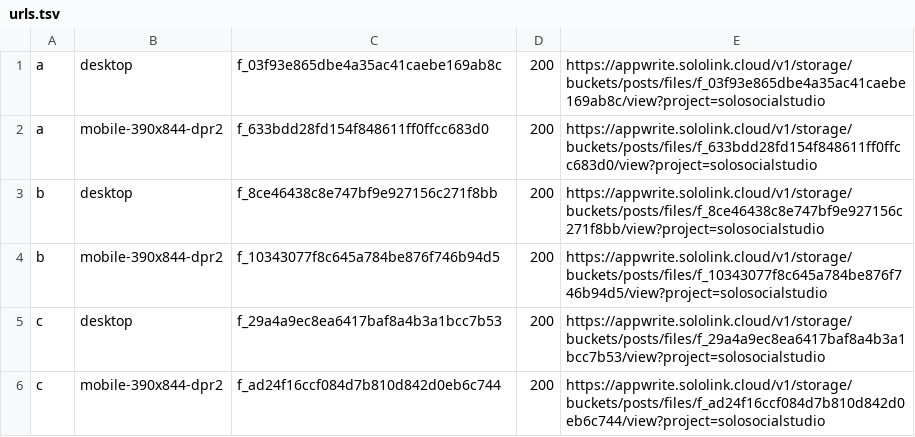
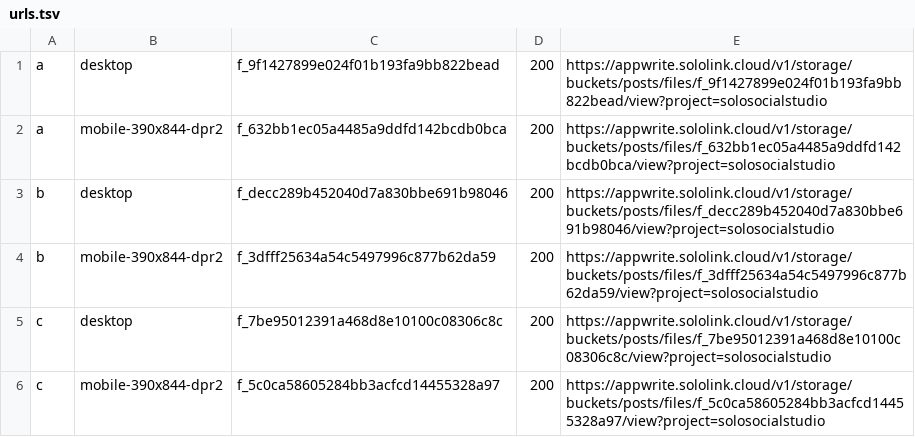
Before and after one commit to SoLoVisionLLC/faith-baptist-church-preview, a TSV file: qa/upload/urls.tsv, drawn as a sheet.

```diff
--- a/qa/upload/urls.tsv
+++ b/qa/upload/urls.tsv
@@ -1,6 +1,6 @@
-a	desktop	f_03f93e865dbe4a35ac41caebe169ab8c	200	https://appwrite.sololink.cloud/v1/storage/buckets/posts/files/f_03f93e865dbe4a35ac41caebe169ab8c/view?project=solosocialstudio
-a	mobile-390x844-dpr2	f_633bdd28fd154f848611ff0ffcc683d0	200	https://appwrite.sololink.cloud/v1/storage/buckets/posts/files/f_633bdd28fd154f848611ff0ffcc683d0/view?project=solosocialstudio
-b	desktop	f_8ce46438c8e747bf9e927156c271f8bb	200	https://appwrite.sololink.cloud/v1/storage/buckets/posts/files/f_8ce46438c8e747bf9e927156c271f8bb/view?project=solosocialstudio
-b	mobile-390x844-dpr2	f_10343077f8c645a784be876f746b94d5	200	https://appwrite.sololink.cloud/v1/storage/buckets/posts/files/f_10343077f8c645a784be876f746b94d5/view?project=solosocialstudio
-c	desktop	f_29a4a9ec8ea6417baf8a4b3a1bcc7b53	200	https://appwrite.sololink.cloud/v1/storage/buckets/posts/files/f_29a4a9ec8ea6417baf8a4b3a1bcc7b53/view?project=solosocialstudio
-c	mobile-390x844-dpr2	f_ad24f16ccf084d7b810d842d0eb6c744	200	https://appwrite.sololink.cloud/v1/storage/buckets/posts/files/f_ad24f16ccf084d7b810d842d0eb6c744/view?project=solosocialstudio
+a	desktop	f_9f1427899e024f01b193fa9bb822bead	200	https://appwrite.sololink.cloud/v1/storage/buckets/posts/files/f_9f1427899e024f01b193fa9bb822bead/view?project=solosocialstudio
+a	mobile-390x844-dpr2	f_632bb1ec05a4485a9ddfd142bcdb0bca	200	https://appwrite.sololink.cloud/v1/storage/buckets/posts/files/f_632bb1ec05a4485a9ddfd142bcdb0bca/view?project=solosocialstudio
+b	desktop	f_decc289b452040d7a830bbe691b98046	200	https://appwrite.sololink.cloud/v1/storage/buckets/posts/files/f_decc289b452040d7a830bbe691b98046/view?project=solosocialstudio
+b	mobile-390x844-dpr2	f_3dfff25634a54c5497996c877b62da59	200	https://appwrite.sololink.cloud/v1/storage/buckets/posts/files/f_3dfff25634a54c5497996c877b62da59/view?project=solosocialstudio
+c	desktop	f_7be95012391a468d8e10100c08306c8c	200	https://appwrite.sololink.cloud/v1/storage/buckets/posts/files/f_7be95012391a468d8e10100c08306c8c/view?project=solosocialstudio
+c	mobile-390x844-dpr2	f_5c0ca58605284bb3acfcd14455328a97	200	https://appwrite.sololink.cloud/v1/storage/buckets/posts/files/f_5c0ca58605284bb3acfcd14455328a97/view?project=solosocialstudio
```
Also changed, not shown: 37 other files.
